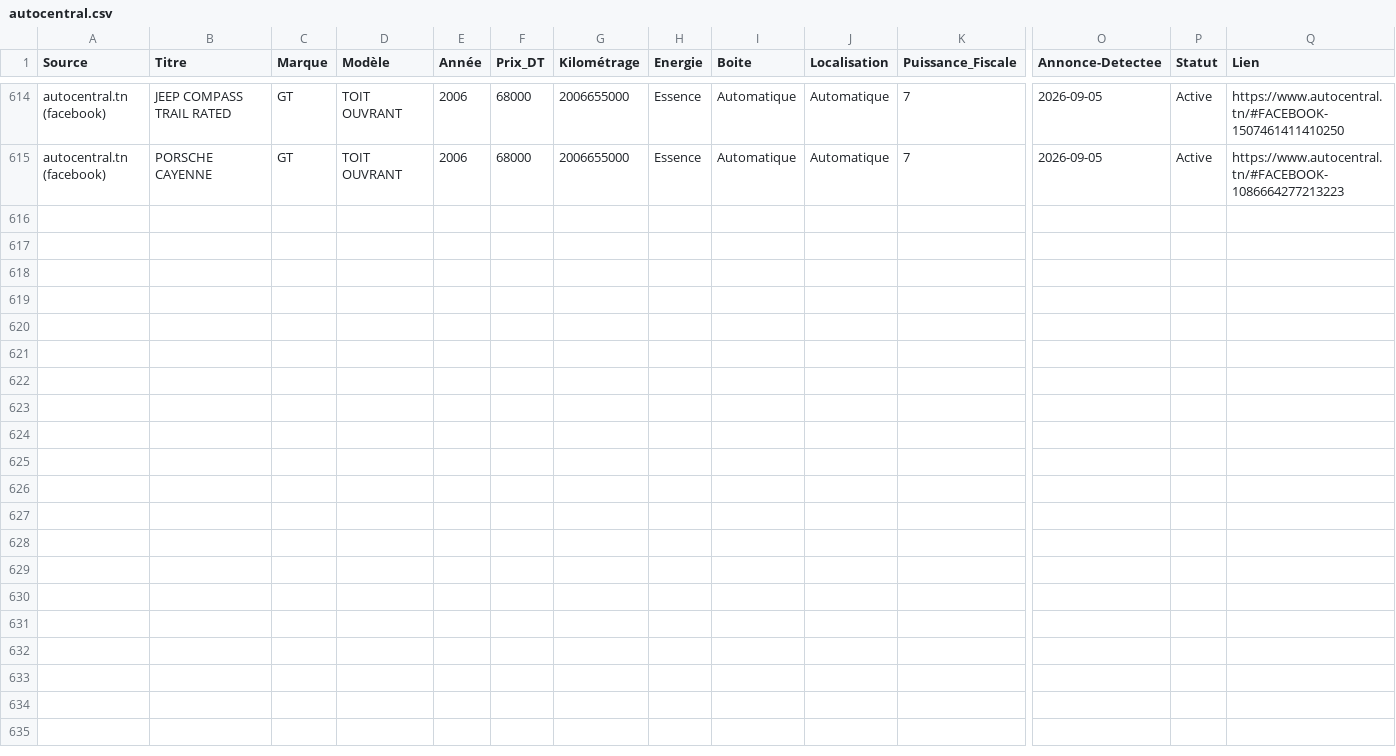
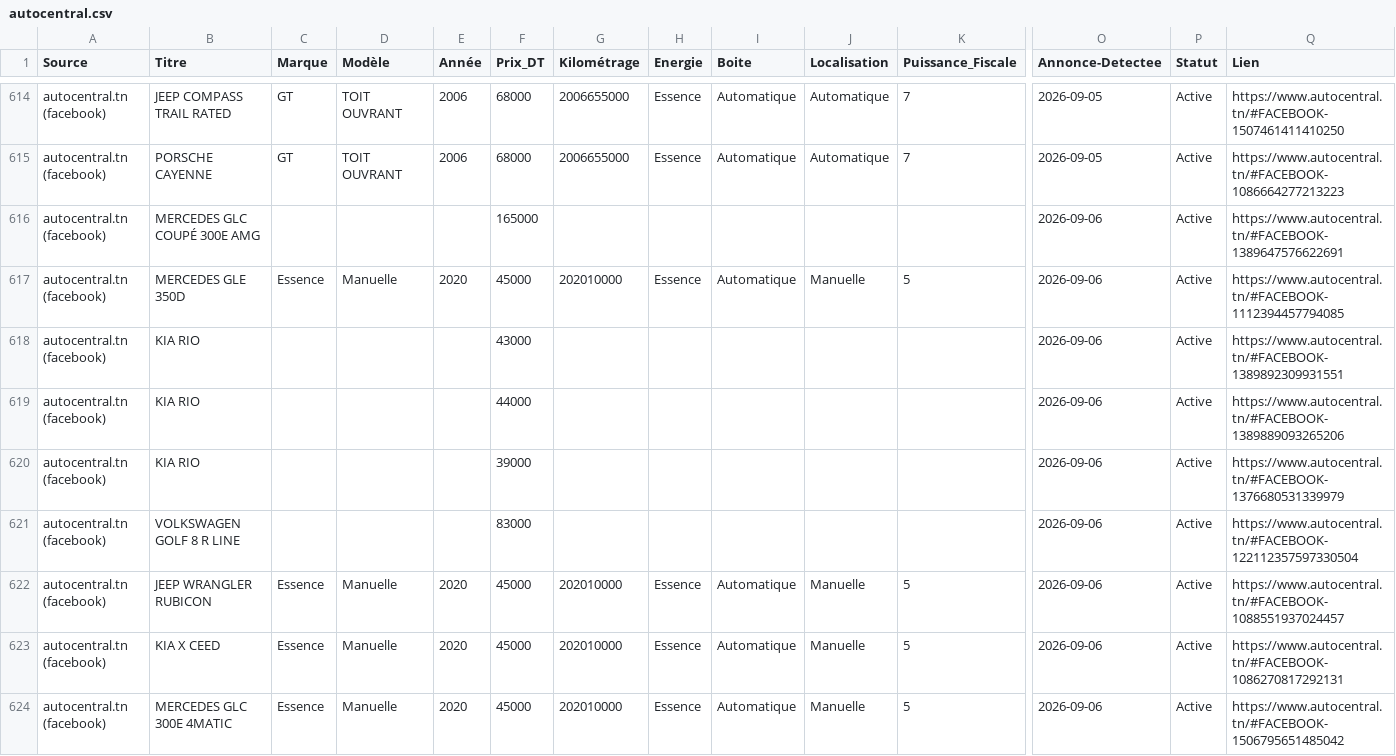
Before and after one commit to iheb-bibani/AutoDeal-Tunisie, a CSV file: data/raw/autocentral.csv, drawn as a sheet; only a part is shown, gaps mark what is left out; rows hold the shown columns only; the diff covers the shown part only; the diff names each change by its address in the sheet, - before the commit and + after, or states it on an @@ line.

```diff
--- a/data/raw/autocentral.csv
+++ b/data/raw/autocentral.csv
+row 616: autocentral.tn (facebook) | MERCEDES GLC COUPÉ 300E AMG |  |  |  | 165000 |  |  |  |  |  | 2026-09-06 | Active | https://www.autocentral.tn/#FACEBOOK-1389647576622691
+row 617: autocentral.tn (facebook) | MERCEDES GLE 350D | Essence | Manuelle | 2020 | 45000 | 202010000 | Essence | Automatique | Manuelle | 5 | 2026-09-06 | Active | https://www.autocentral.tn/#FACEBOOK-1112394457794085
+row 618: autocentral.tn (facebook) | KIA RIO |  |  |  | 43000 |  |  |  |  |  | 2026-09-06 | Active | https://www.autocentral.tn/#FACEBOOK-1389892309931551
+row 619: autocentral.tn (facebook) | KIA RIO |  |  |  | 44000 |  |  |  |  |  | 2026-09-06 | Active | https://www.autocentral.tn/#FACEBOOK-1389889093265206
+row 620: autocentral.tn (facebook) | KIA RIO |  |  |  | 39000 |  |  |  |  |  | 2026-09-06 | Active | https://www.autocentral.tn/#FACEBOOK-1376680531339979
+row 621: autocentral.tn (facebook) | VOLKSWAGEN GOLF 8 R LINE |  |  |  | 83000 |  |  |  |  |  | 2026-09-06 | Active | https://www.autocentral.tn/#FACEBOOK-122112357597330504
+row 622: autocentral.tn (facebook) | JEEP WRANGLER RUBICON | Essence | Manuelle | 2020 | 45000 | 202010000 | Essence | Automatique | Manuelle | 5 | 2026-09-06 | Active | https://www.autocentral.tn/#FACEBOOK-1088551937024457
+row 623: autocentral.tn (facebook) | KIA X CEED | Essence | Manuelle | 2020 | 45000 | 202010000 | Essence | Automatique | Manuelle | 5 | 2026-09-06 | Active | https://www.autocentral.tn/#FACEBOOK-1086270817292131
+row 624: autocentral.tn (facebook) | MERCEDES GLC 300E 4MATIC | Essence | Manuelle | 2020 | 45000 | 202010000 | Essence | Automatique | Manuelle | 5 | 2026-09-06 | Active | https://www.autocentral.tn/#FACEBOOK-1506795651485042
```
Also changed, not shown: 8 added rows elsewhere in this file, data/processed/alertes_bonnes_affaires.csv, data/raw/sayyarat.csv, 13 other files.
